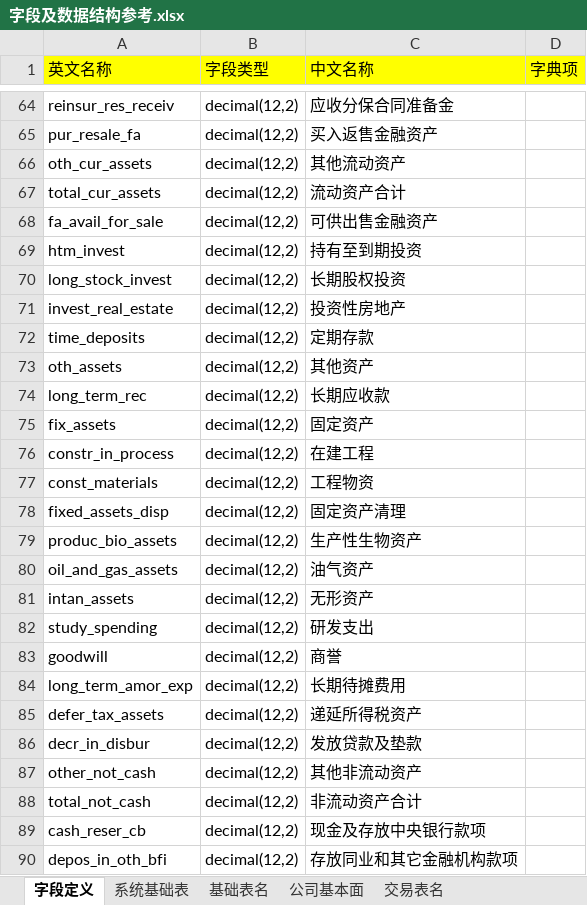
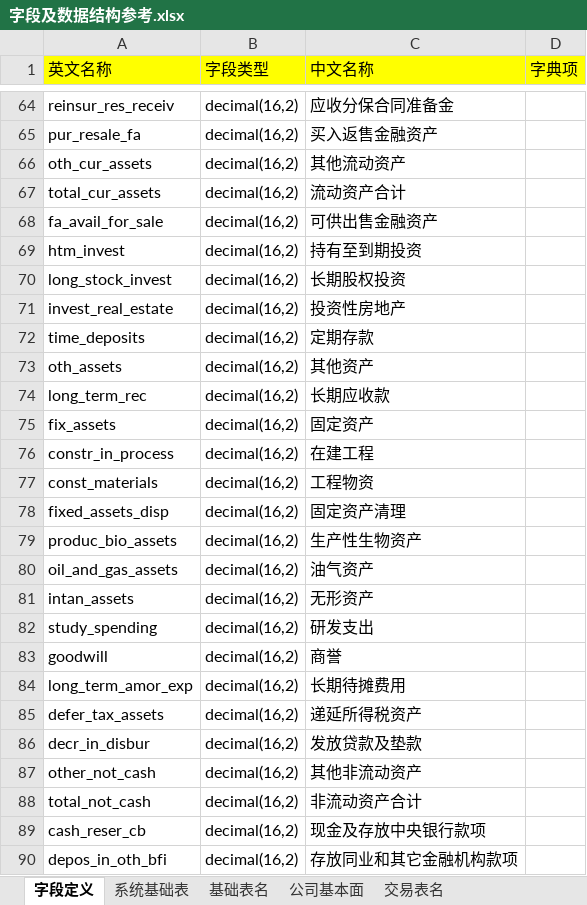
Before and after one commit to damxin/stockmarket, an Excel workbook: DataBase/字段及数据结构参考.xlsx, sheet 字段定义, drawn as a sheet; only a part is shown, gaps mark what is left out; values as stored, in another font and other column widths than the file's, no borders; the diff covers the shown part only; the diff names each change by its address in the sheet, - before the commit and + after, or states it on an @@ line.

```diff
--- a/DataBase/字段及数据结构参考.xlsx (sheet 字段定义)
+++ b/DataBase/字段及数据结构参考.xlsx (sheet 字段定义)
-B64:B90 (字段类型): decimal(12,2)
+B64:B90 (字段类型): decimal(16,2)
```
Also changed, not shown: 257 edited cells elsewhere in this sheet, 3 other files.
